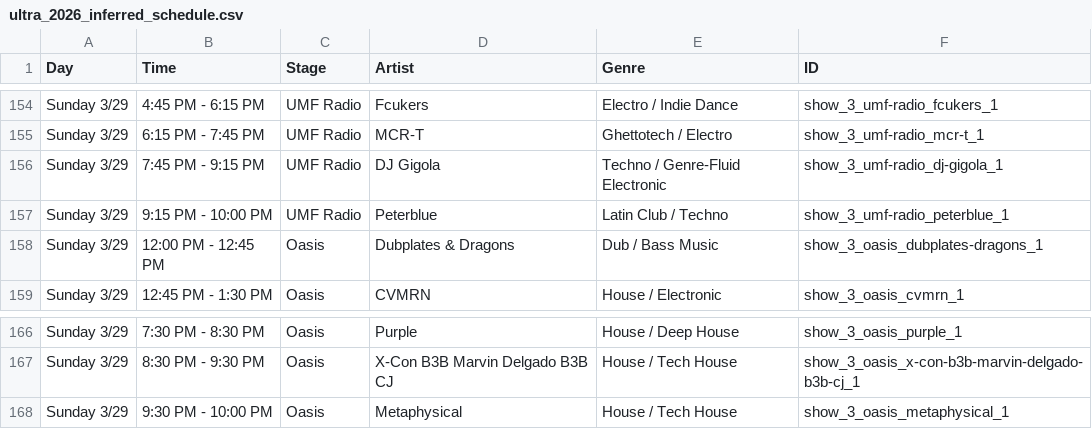
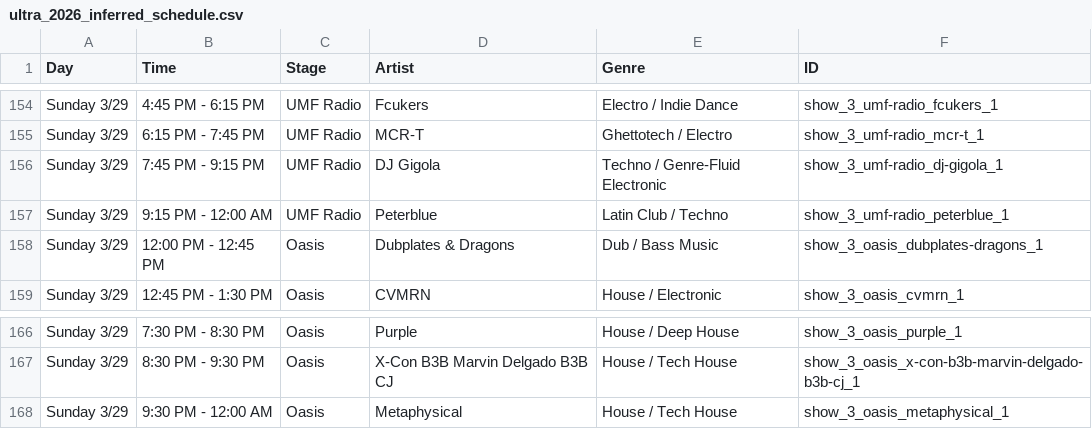
Before and after one commit to js06283/ultra2026-v2, a CSV file: ultra_2026_inferred_schedule.csv, drawn as a sheet; only a part is shown, gaps mark what is left out; the diff covers the shown part only.

```diff
--- a/ultra_2026_inferred_schedule.csv
+++ b/ultra_2026_inferred_schedule.csv
@@ -156,3 +156,3 @@ Sunday 3/29,6:15 PM - 7:45 PM,UMF Radio,MCR-T,Ghettotech / Electro,show_3_umf-ra
 Sunday 3/29,7:45 PM - 9:15 PM,UMF Radio,DJ Gigola,Techno / Genre-Fluid Electronic,show_3_umf-radio_dj-gigola_1
-Sunday 3/29,9:15 PM - 10:00 PM,UMF Radio,Peterblue,Latin Club / Techno,show_3_umf-radio_peterblue_1
+Sunday 3/29,9:15 PM - 12:00 AM,UMF Radio,Peterblue,Latin Club / Techno,show_3_umf-radio_peterblue_1
 Sunday 3/29,12:00 PM - 12:45 PM,Oasis,Dubplates & Dragons,Dub / Bass Music,show_3_oasis_dubplates-dragons_1
@@ -167,2 +167,2 @@ Sunday 3/29,7:30 PM - 8:30 PM,Oasis,Purple,House / Deep House,show_3_oasis_purpl
 Sunday 3/29,8:30 PM - 9:30 PM,Oasis,X-Con B3B Marvin Delgado B3B CJ,House / Tech House,show_3_oasis_x-con-b3b-marvin-delgado-b3b-cj_1
-Sunday 3/29,9:30 PM - 10:00 PM,Oasis,Metaphysical,House / Tech House,show_3_oasis_metaphysical_1
+Sunday 3/29,9:30 PM - 12:00 AM,Oasis,Metaphysical,House / Tech House,show_3_oasis_metaphysical_1
```
Also changed, not shown: 7 edited cells elsewhere in this file, 1 other file.
